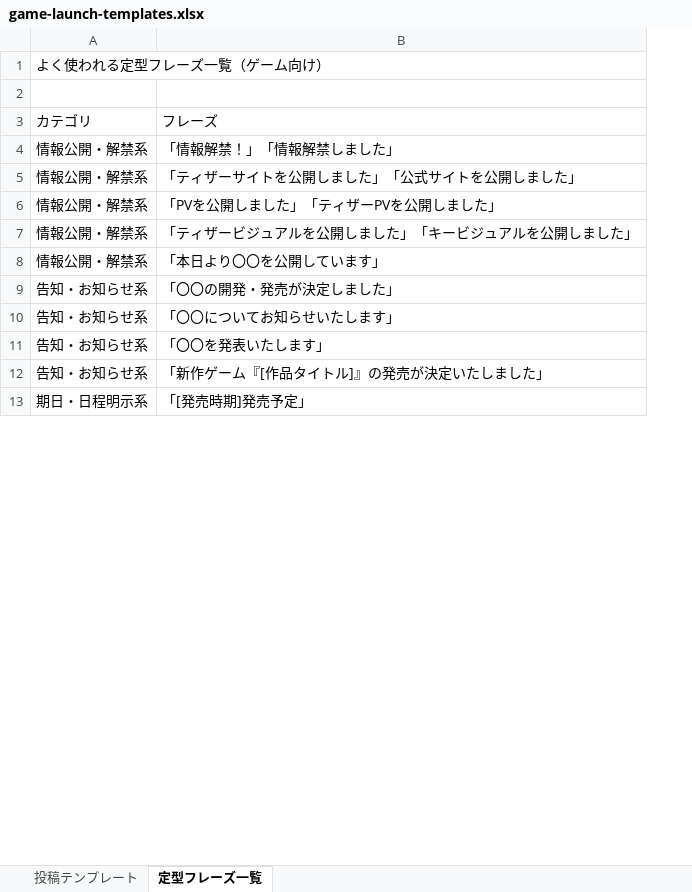
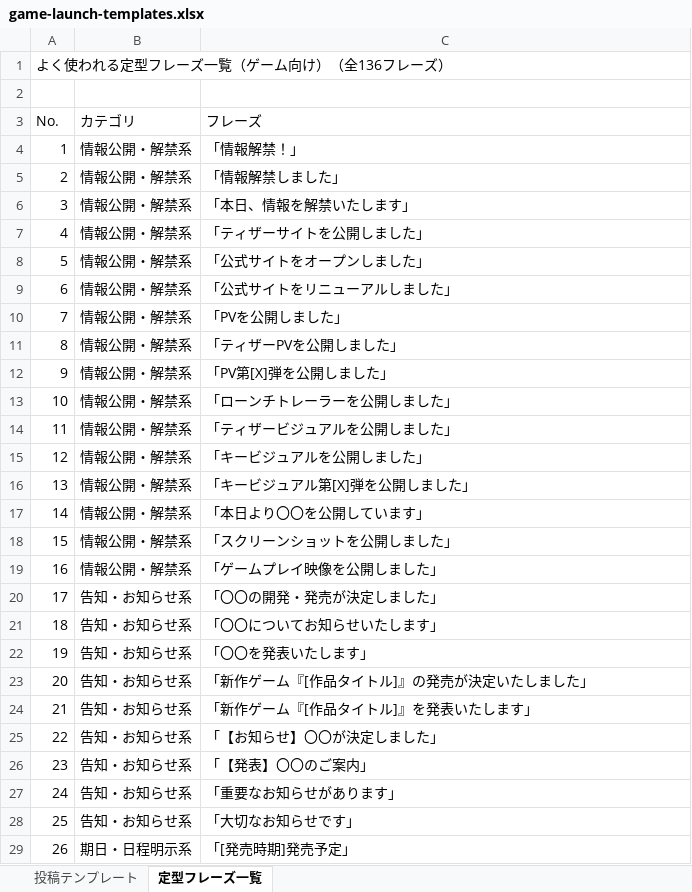
Before and after one commit to mattsunp/com, an Excel workbook: Seep-Logos-agents/marketing/sns/templates/game-launch-templates.xlsx, sheet 定型フレーズ一覧, drawn as a sheet; only a part is shown; values as stored, in another font and other column widths than the file's, no cell formats; removed rows and columns are numbered as before the commit, all else as after; the diff covers the shown part only; the diff names each change by its address in the sheet, - before the commit and + after, or states it on an @@ line.

```diff
--- a/Seep-Logos-agents/marketing/sns/templates/game-launch-templates.xlsx (sheet 定型フレーズ一覧)
+++ b/Seep-Logos-agents/marketing/sns/templates/game-launch-templates.xlsx (sheet 定型フレーズ一覧)
+column A (No.), row 1: よく使われる定型フレーズ一覧（ゲーム向け）（全136フレーズ）; row 5: 2; row 7: 4; row 11: 8; row 14: 11; row 17: 14; rows 20-23: 17 | 18 | 19 | 20; row 29: 26
-B1 (カテゴリ): よく使われる定型フレーズ一覧（ゲーム向け）
+B1 (カテゴリ): (empty)
-A1:B1 merged
+row 4: 1 | 情報公開・解禁系 | 「情報解禁！」
-C5 (フレーズ): 「情報解禁！」「情報解禁しました」
+C5 (フレーズ): 「情報解禁しました」
+row 6: 3 | 情報公開・解禁系 | 「本日、情報を解禁いたします」
-C7 (フレーズ): 「ティザーサイトを公開しました」「公式サイトを公開しました」
+C7 (フレーズ): 「ティザーサイトを公開しました」
+row 8: 5 | 情報公開・解禁系 | 「公式サイトをオープンしました」
+row 9: 6 | 情報公開・解禁系 | 「公式サイトをリニューアルしました」
+row 10: 7 | 情報公開・解禁系 | 「PVを公開しました」
-C11 (フレーズ): 「PVを公開しました」「ティザーPVを公開しました」
+C11 (フレーズ): 「ティザーPVを公開しました」
+row 12: 9 | 情報公開・解禁系 | 「PV第[X]弾を公開しました」
+row 13: 10 | 情報公開・解禁系 | 「ローンチトレーラーを公開しました」
-C14 (フレーズ): 「ティザービジュアルを公開しました」「キービジュアルを公開しました」
+C14 (フレーズ): 「ティザービジュアルを公開しました」
+row 15: 12 | 情報公開・解禁系 | 「キービジュアルを公開しました」
+row 16: 13 | 情報公開・解禁系 | 「キービジュアル第[X]弾を公開しました」
+row 18: 15 | 情報公開・解禁系 | 「スクリーンショットを公開しました」
+row 19: 16 | 情報公開・解禁系 | 「ゲームプレイ映像を公開しました」
+row 24: 21 | 告知・お知らせ系 | 「新作ゲーム『[作品タイトル]』を発表いたします」
+row 25: 22 | 告知・お知らせ系 | 「【お知らせ】〇〇が決定しました」
+row 26: 23 | 告知・お知らせ系 | 「【発表】〇〇のご案内」
+row 27: 24 | 告知・お知らせ系 | 「重要なお知らせがあります」
+row 28: 25 | 告知・お知らせ系 | 「大切なお知らせです」
```
Also changed, not shown: 91 added rows and 6 edited cells elsewhere in this sheet, sheet 投稿テンプレート, cell formats, Seep-Logos-agents/marketing/sns/templates/anime-launch-templates.xlsx, 3 other files.
